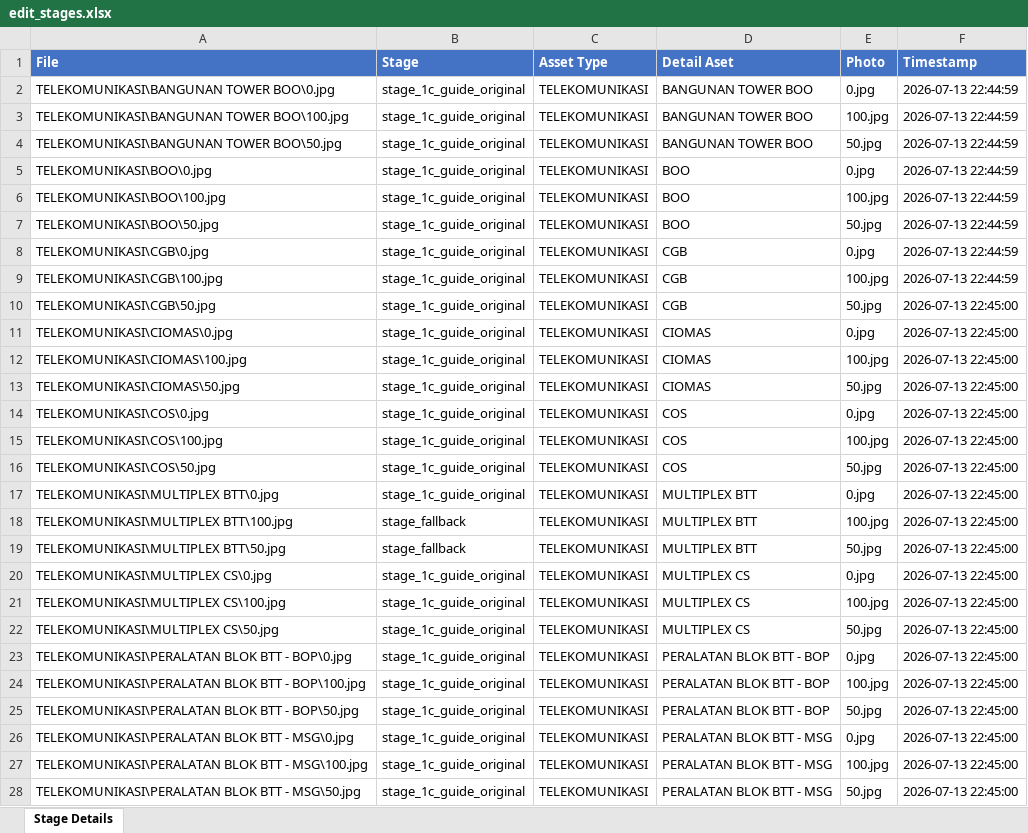
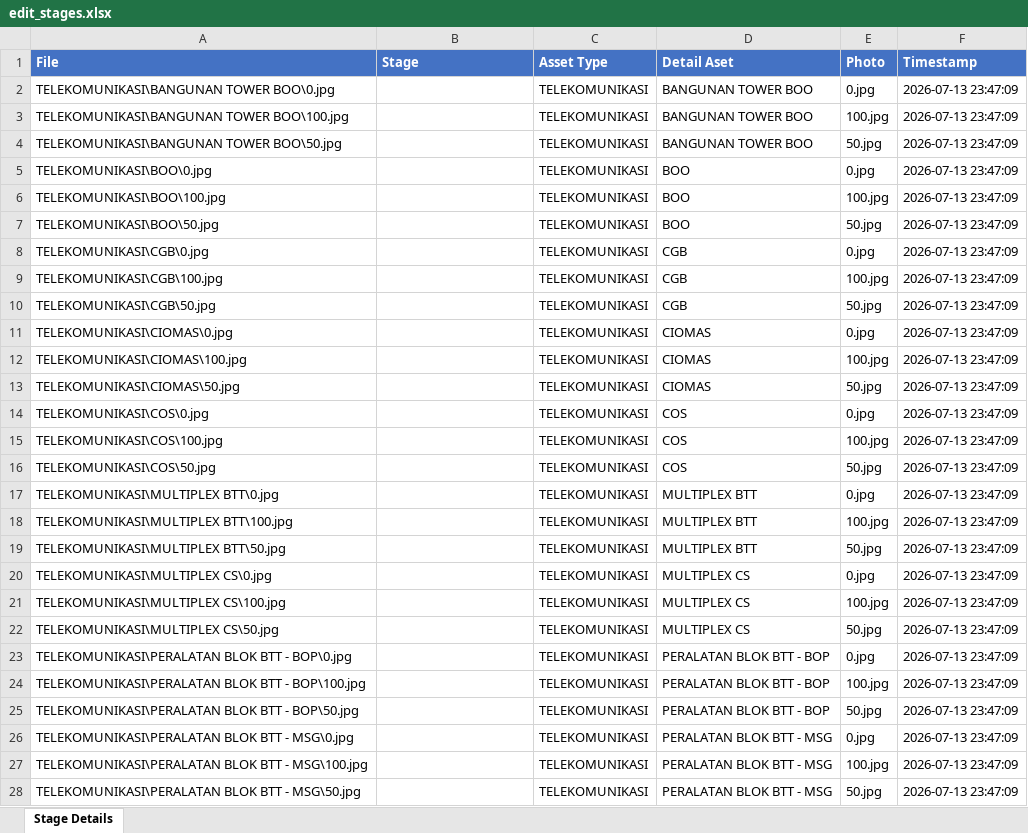
Before and after one commit to pangjaw/OCR-FOTO-P3STE, an Excel workbook: logs/edit_stages.xlsx, sheet Stage Details, drawn as a sheet; only a part is shown; values as stored, in another font and other column widths than the file's, no borders; the diff covers the shown part only; the diff names each change by its address in the sheet, - before the commit and + after, or states it on an @@ line.

```diff
--- a/logs/edit_stages.xlsx (sheet Stage Details)
+++ b/logs/edit_stages.xlsx (sheet Stage Details)
-B2:B17 (Stage): stage_1c_guide_original
+B2:B17 (Stage): (empty)
-F2:F9 (Timestamp): 2026-07-13 22:44:59
+F2:F9 (Timestamp): 2026-07-13 23:47:09
-F10:F28 (Timestamp): 2026-07-13 22:45:00
+F10:F28 (Timestamp): 2026-07-13 23:47:09
-B18:B19 (Stage): stage_fallback
+B18:B19 (Stage): (empty)
-B20:B28 (Stage): stage_1c_guide_original
+B20:B28 (Stage): (empty)
```
Also changed, not shown: 1620 edited cells elsewhere in this sheet, 4 other files.
